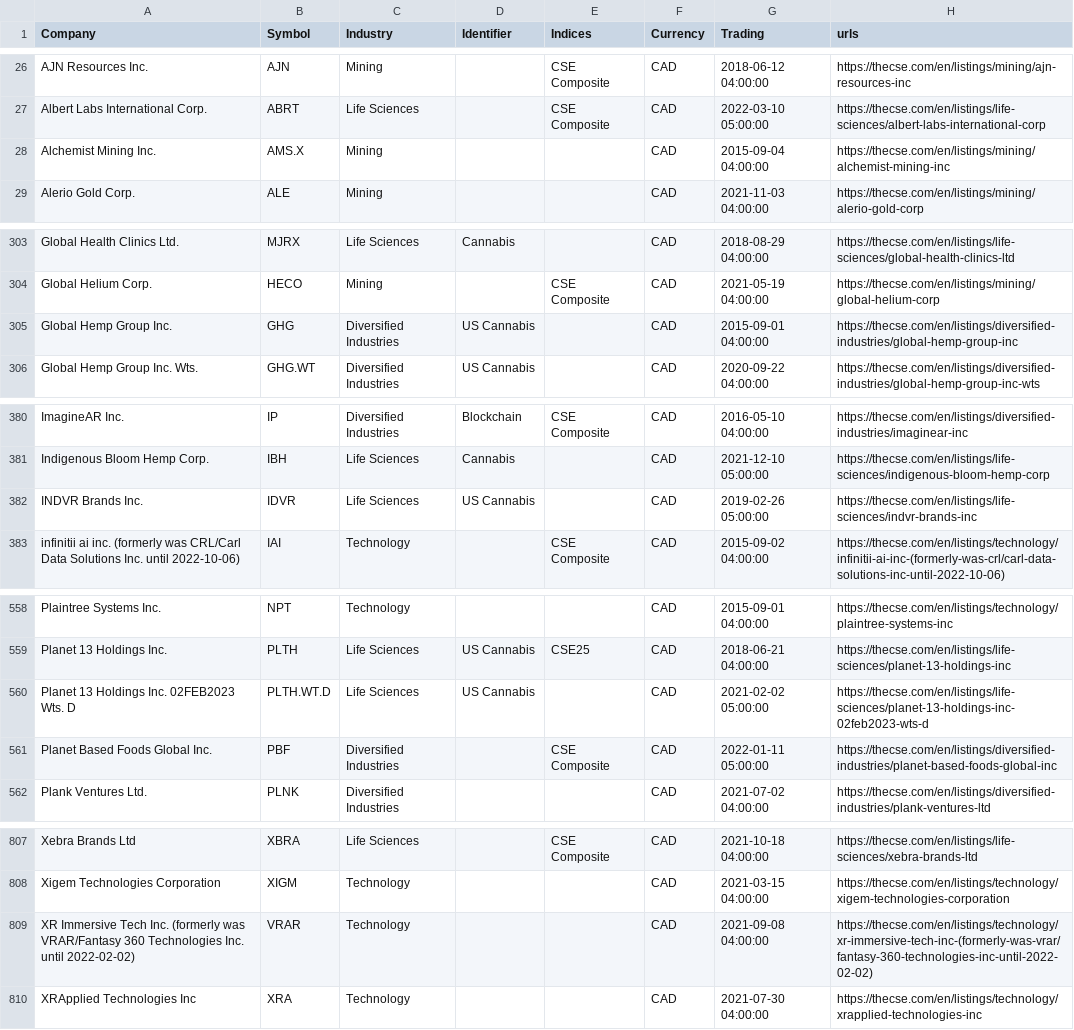
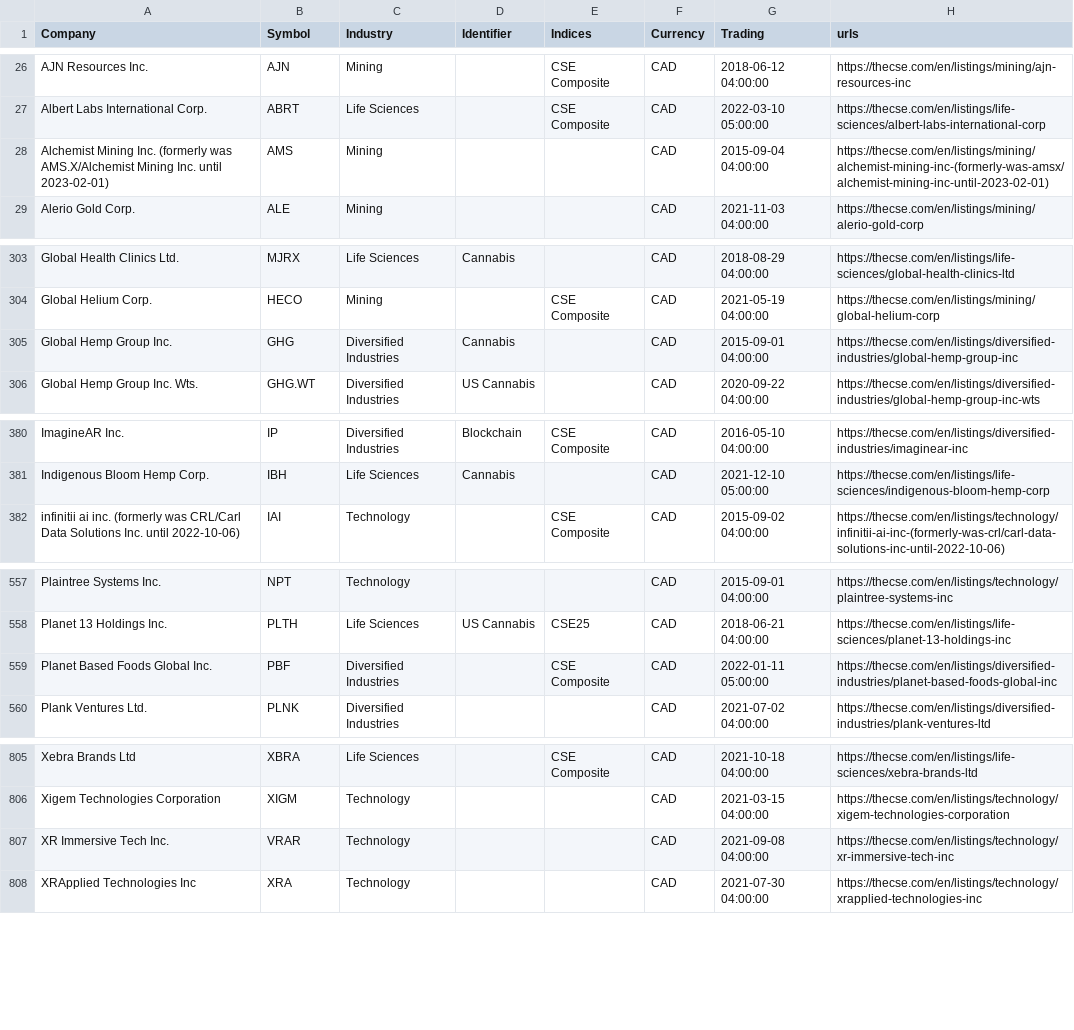
Before and after one commit to FriendlyUser/cad_tickers_list, a CSV file: static/latest/cse.csv, drawn as a sheet; only a part is shown, gaps mark what is left out.

```diff
--- a/static/latest/cse.csv
+++ b/static/latest/cse.csv
@@ -27,3 +27,3 @@ AJN Resources Inc.,AJN,Mining,,CSE Composite,CAD,2018-06-12 04:00:00,https://the
 Albert Labs International Corp.,ABRT,Life Sciences,,CSE Composite,CAD,2022-03-10 05:00:00,https://thecse.com/en/listings/life-sciences/albert-labs-international-corp
-Alchemist Mining Inc.,AMS.X,Mining,,,CAD,2015-09-04 04:00:00,https://thecse.com/en/listings/mining/alchemist-mining-inc
+Alchemist Mining Inc. (formerly was AMS.X/Alchemist Mining Inc. until 2023-02-01),AMS,Mining,,,CAD,2015-09-04 04:00:00,https://thecse.com/en/listings/mining/alchemist-mining-inc-(formerly-was-amsx/alchemist-mining-inc-until-2023-02-01)
 Alerio Gold Corp.,ALE,Mining,,,CAD,2021-11-03 04:00:00,https://thecse.com/en/listings/mining/alerio-gold-corp
@@ -304,3 +304,3 @@ Global Health Clinics Ltd.,MJRX,Life Sciences,Cannabis,,CAD,2018-08-29 04:00:00,
 Global Helium Corp.,HECO,Mining,,CSE Composite,CAD,2021-05-19 04:00:00,https://thecse.com/en/listings/mining/global-helium-corp
-Global Hemp Group Inc.,GHG,Diversified Industries,US Cannabis,,CAD,2015-09-01 04:00:00,https://thecse.com/en/listings/diversified-industries/global-hemp-group-inc
+Global Hemp Group Inc.,GHG,Diversified Industries,Cannabis,,CAD,2015-09-01 04:00:00,https://thecse.com/en/listings/diversified-industries/global-hemp-group-inc
 Global Hemp Group Inc. Wts.,GHG.WT,Diversified Industries,US Cannabis,,CAD,2020-09-22 04:00:00,https://thecse.com/en/listings/diversified-industries/global-hemp-group-inc-wts
@@ -381,3 +381,2 @@ ImagineAR Inc.,IP,Diversified Industries,Blockchain,CSE Composite,CAD,2016-05-10
 Indigenous Bloom Hemp Corp.,IBH,Life Sciences,Cannabis,,CAD,2021-12-10 05:00:00,https://thecse.com/en/listings/life-sciences/indigenous-bloom-hemp-corp
-INDVR Brands Inc.,IDVR,Life Sciences,US Cannabis,,CAD,2019-02-26 05:00:00,https://thecse.com/en/listings/life-sciences/indvr-brands-inc
 infinitii ai inc. (formerly was CRL/Carl Data Solutions Inc. until 2022-10-06),IAI,Technology,,CSE Composite,CAD,2015-09-02 04:00:00,https://thecse.com/en/listings/technology/infinitii-ai-inc-(formerly-was-crl/carl-data-solutions-inc-until-2022-10-06)
@@ -559,3 +558,2 @@ Plaintree Systems Inc.,NPT,Technology,,,CAD,2015-09-01 04:00:00,https://thecse.c
 Planet 13 Holdings Inc.,PLTH,Life Sciences,US Cannabis,CSE25,CAD,2018-06-21 04:00:00,https://thecse.com/en/listings/life-sciences/planet-13-holdings-inc
-Planet 13 Holdings Inc. 02FEB2023 Wts. D,PLTH.WT.D,Life Sciences,US Cannabis,,CAD,2021-02-02 05:00:00,https://thecse.com/en/listings/life-sciences/planet-13-holdings-inc-02feb2023-wts-d
 Planet Based Foods Global Inc.,PBF,Diversified Industries,,CSE Composite,CAD,2022-01-11 05:00:00,https://thecse.com/en/listings/diversified-industries/planet-based-foods-global-inc
@@ -808,3 +806,3 @@ Xebra Brands Ltd,XBRA,Life Sciences,,CSE Composite,CAD,2021-10-18 04:00:00,https
 Xigem Technologies Corporation,XIGM,Technology,,,CAD,2021-03-15 04:00:00,https://thecse.com/en/listings/technology/xigem-technologies-corporation
-XR Immersive Tech Inc. (formerly was VRAR/Fantasy 360 Technologies Inc. until 2022-02-02),VRAR,Technology,,,CAD,2021-09-08 04:00:00,https://thecse.com/en/listings/technology/xr-immersive-tech-inc-(formerly-was-vrar/fantasy-360-technologies-inc-until-2022-02-02)
+XR Immersive Tech Inc.,VRAR,Technology,,,CAD,2021-09-08 04:00:00,https://thecse.com/en/listings/technology/xr-immersive-tech-inc
 XRApplied Technologies Inc,XRA,Technology,,,CAD,2021-07-30 04:00:00,https://thecse.com/en/listings/technology/xrapplied-technologies-inc
```
